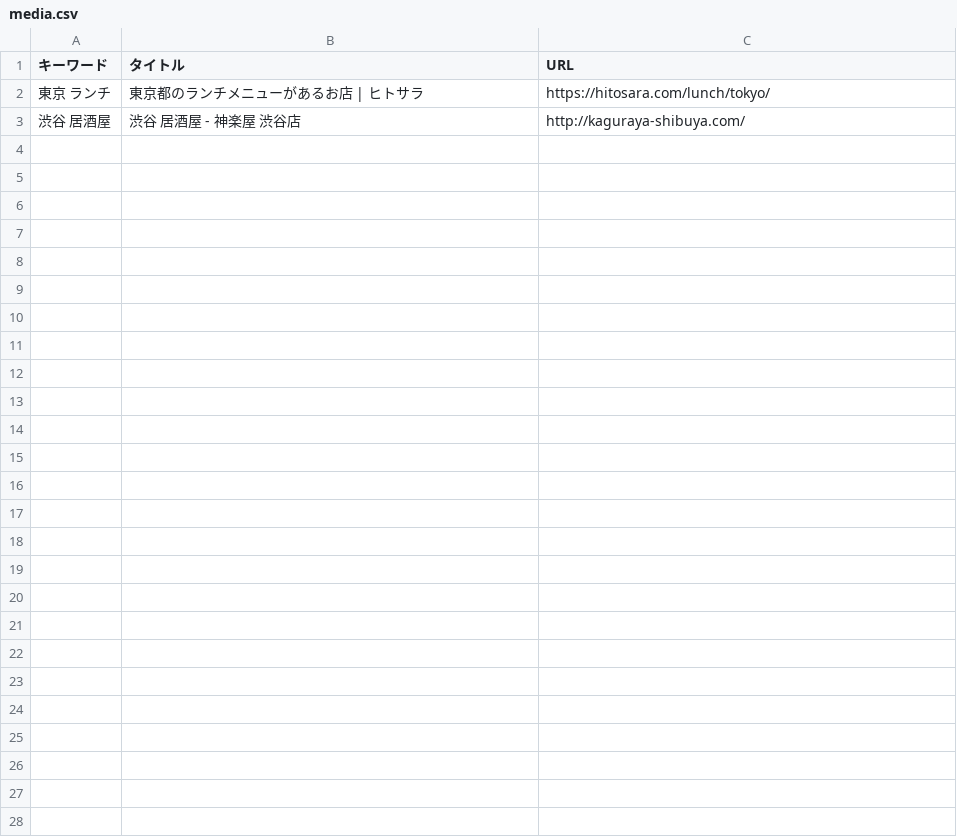
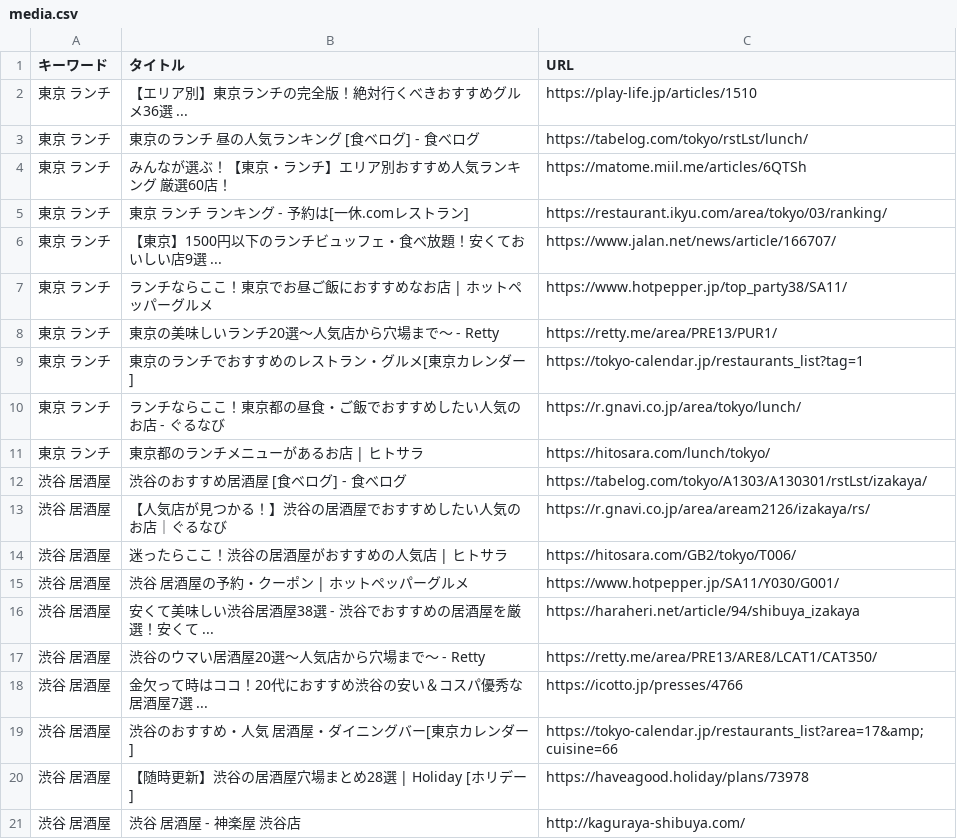
Before and after one commit to fjustin/media_weapon, a CSV file: result/media.csv, drawn as a sheet; the diff names each change by its address in the sheet, - before the commit and + after, or states it on an @@ line.

```diff
--- a/result/media.csv
+++ b/result/media.csv
+row 2: 東京 ランチ | 【エリア別】東京ランチの完全版！絶対行くべきおすすめグルメ36選 ... | https://play-life.jp/articles/1510
+row 3: 東京 ランチ | 東京のランチ 昼の人気ランキング [食ベログ] - 食べログ | https://tabelog.com/tokyo/rstLst/lunch/
+row 4: 東京 ランチ | みんなが選ぶ！【東京・ランチ】エリア別おすすめ人気ランキング 厳選60店！ | https://matome.miil.me/articles/6QTSh
+row 5: 東京 ランチ | 東京 ランチ ランキング - 予約は[一休.comレストラン] | https://restaurant.ikyu.com/area/tokyo/03/ranking/
+row 6: 東京 ランチ | 【東京】1500円以下のランチビュッフェ・食べ放題！安くておいしい店9選 ... | https://www.jalan.net/news/article/166707/
+row 7: 東京 ランチ | ランチならここ！東京でお昼ご飯におすすめなお店 | ホットペッパーグルメ | https://www.hotpepper.jp/top_party38/SA11/
+row 8: 東京 ランチ | 東京の美味しいランチ20選〜人気店から穴場まで〜 - Retty | https://retty.me/area/PRE13/PUR1/
+row 9: 東京 ランチ | 東京のランチでおすすめのレストラン・グルメ[東京カレンダー] | https://tokyo-calendar.jp/restaurants_list?tag=1
+row 10: 東京 ランチ | ランチならここ！東京都の昼食・ご飯でおすすめしたい人気のお店 - ぐるなび | https://r.gnavi.co.jp/area/tokyo/lunch/
+row 12: 渋谷 居酒屋 | 渋谷のおすすめ居酒屋 [食ベログ] - 食べログ | https://tabelog.com/tokyo/A1303/A130301/rstLst/izakaya/
+row 13: 渋谷 居酒屋 | 【人気店が見つかる！】渋谷の居酒屋でおすすめしたい人気のお店｜ぐるなび | https://r.gnavi.co.jp/area/aream2126/izakaya/rs/
+row 14: 渋谷 居酒屋 | 迷ったらここ！渋谷の居酒屋がおすすめの人気店 | ヒトサラ | https://hitosara.com/GB2/tokyo/T006/
+row 15: 渋谷 居酒屋 | 渋谷 居酒屋の予約・クーポン | ホットペッパーグルメ | https://www.hotpepper.jp/SA11/Y030/G001/
+row 16: 渋谷 居酒屋 | 安くて美味しい渋谷居酒屋38選 - 渋谷でおすすめの居酒屋を厳選！安くて ... | https://haraheri.net/article/94/shibuya_izakaya
+row 17: 渋谷 居酒屋 | 渋谷のウマい居酒屋20選〜人気店から穴場まで〜 - Retty | https://retty.me/area/PRE13/ARE8/LCAT1/CAT350/
+row 18: 渋谷 居酒屋 | 金欠って時はココ！20代におすすめ渋谷の安い＆コスパ優秀な居酒屋7選 ... | https://icotto.jp/presses/4766
+row 19: 渋谷 居酒屋 | 渋谷のおすすめ・人気 居酒屋・ダイニングバー[東京カレンダー] | https://tokyo-calendar.jp/restaurants_list?area=17&amp;cuisine=66
+row 20: 渋谷 居酒屋 | 【随時更新】渋谷の居酒屋穴場まとめ28選 | Holiday [ホリデー] | https://haveagood.holiday/plans/73978
```
Also changed, not shown: 1 other file.
